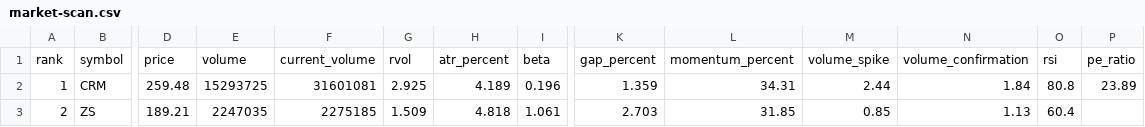
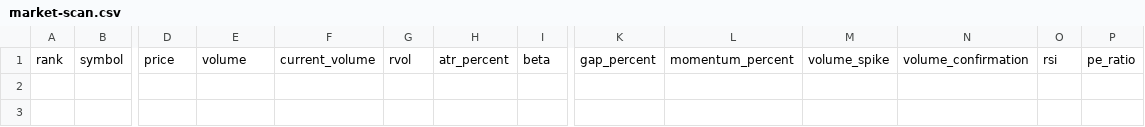
Before and after one commit to kJithender/market-scanner, a CSV file: reports/market-scan.csv, drawn as a sheet; only a part is shown, gaps mark what is left out; rows hold the shown columns only; the diff names each change by its address in the sheet, - before the commit and + after, or states it on an @@ line.

```diff
--- a/reports/market-scan.csv
+++ b/reports/market-scan.csv
-row 2: 1 | CRM | 259.48 | 15293725 | 31601081 | 2.925 | 4.189 | 0.196 | 1.359 | 34.31 | 2.44 | 1.84 | 80.8 | 23.89
-row 3: 2 | ZS | 189.21 | 2247035 | 2275185 | 1.509 | 4.818 | 1.061 | 2.703 | 31.85 | 0.85 | 1.13 | 60.4
```
Also changed, not shown: 3 other files.
